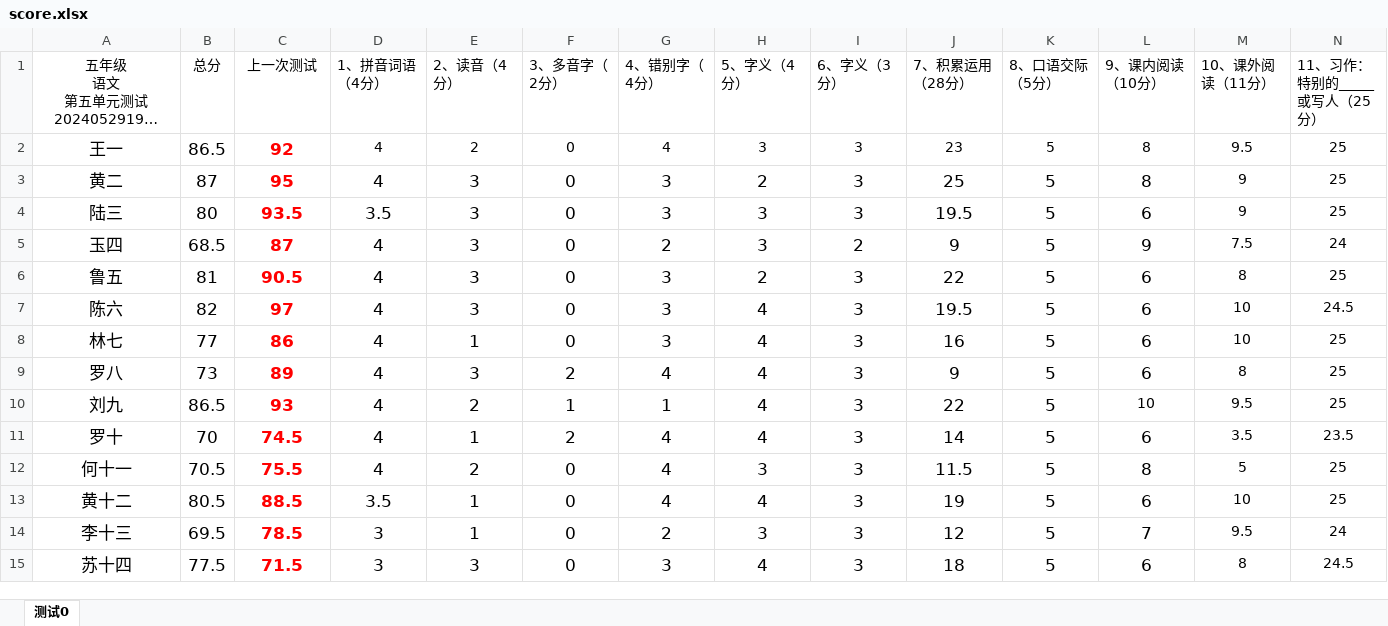
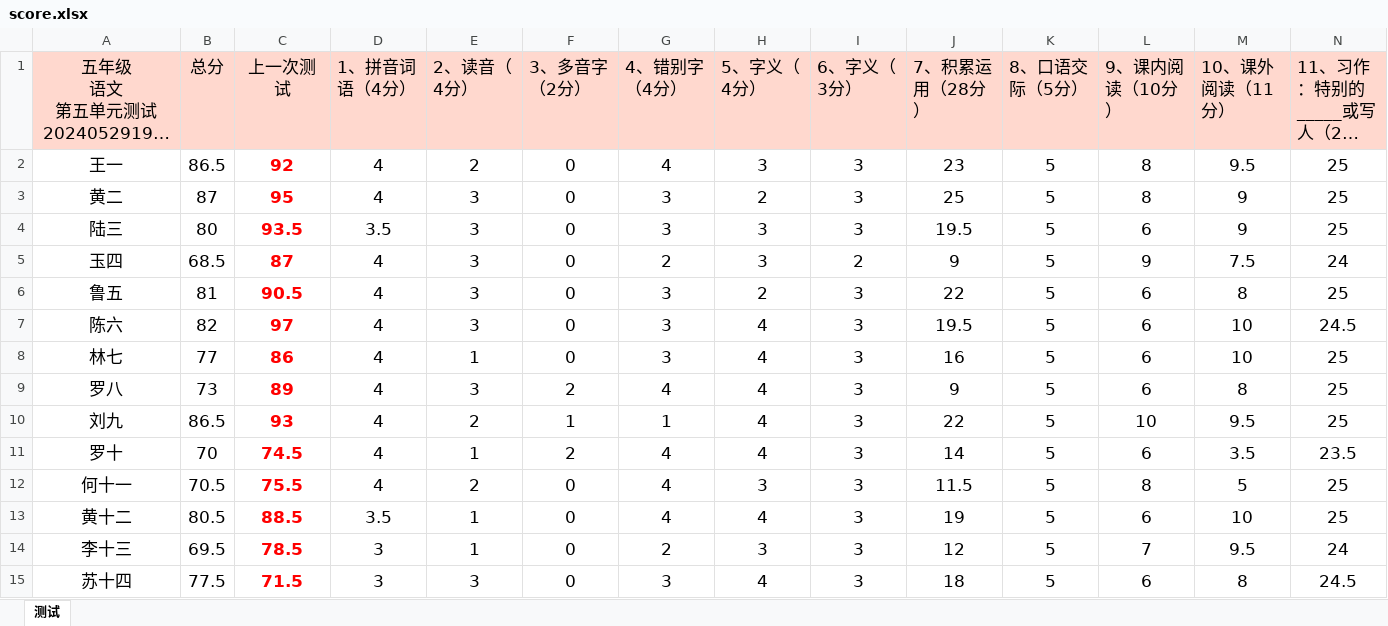
Before and after one commit to larryw3i/funingschool, an Excel workbook: src/fnschool/exam/data/score.xlsx, sheet 测试, drawn as a sheet; only a part is shown; long unchanged cells end in …; values as stored, in another font and other column widths than the file's, no borders; the diff covers the shown part only; the diff names each change by its address in the sheet, - before the commit and + after, or states it on an @@ line.

```diff
--- a/src/fnschool/exam/data/score.xlsx (sheet 测试)
+++ b/src/fnschool/exam/data/score.xlsx (sheet 测试)
-sheet tab: 测试0
+sheet tab: 测试
-A1:N1 fill: none
+A1:N1 fill: #FFD8CE, text size: larger
@@ D2:N2 text size: larger @@
@@ M3:N9 text size: larger @@
@@ L10:N10 text size: larger @@
@@ M11:N15 text size: larger @@
```
Also changed, not shown: 1 added row and cell formats elsewhere in this sheet, 6 other files.
